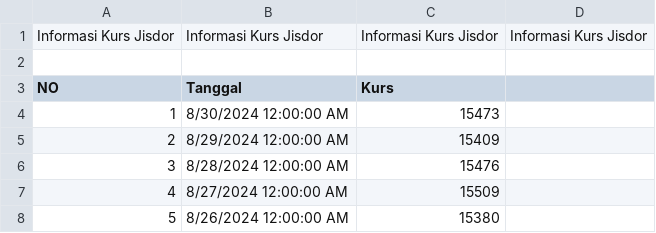
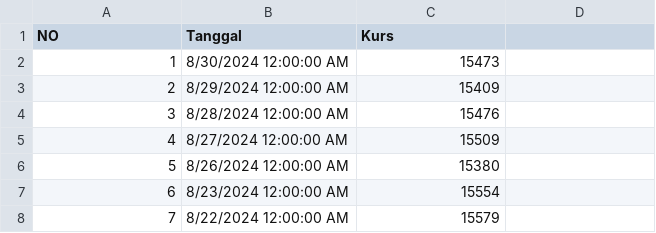
Before and after one commit to DeviDuwiSusanti/dataset, a CSV file: Informasi Kurs Jisdor.csv, drawn as a sheet; only a part is shown; the shorter side is filled out with more unchanged rows.

Commit message:
Update Informasi Kurs Jisdor.csv

```diff
--- a/Informasi Kurs Jisdor.csv
+++ b/Informasi Kurs Jisdor.csv
@@ -1,3 +1 @@
-Informasi Kurs Jisdor;Informasi Kurs Jisdor;Informasi Kurs Jisdor;Informasi Kurs Jisdor
-;;;
 NO;Tanggal;Kurs;
```
